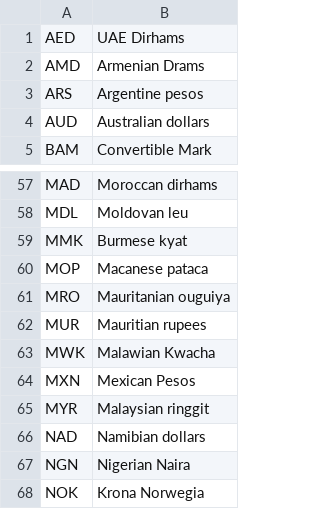
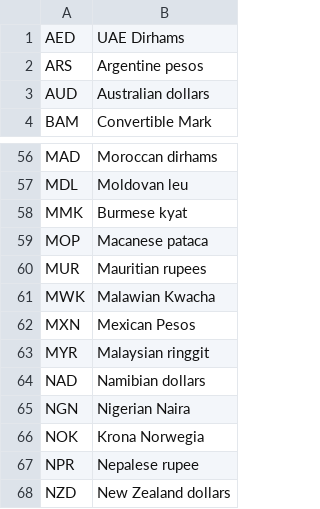
Before and after one commit to Leon-C-T/Currency, a CSV file: Service_2/fiatfull.csv, drawn as a sheet; only a part is shown, gaps mark what is left out; the shorter side is filled out with more unchanged rows.

```diff
--- a/Service_2/fiatfull.csv
+++ b/Service_2/fiatfull.csv
@@ -1,3 +1,2 @@
 AED,UAE Dirhams
-AMD,Armenian Drams
 ARS,Argentine pesos
@@ -60,3 +59,2 @@ MMK,Burmese kyat
 MOP,Macanese pataca
-MRO,Mauritanian ouguiya
 MUR,Mauritian rupees
```
Also changed, not shown: 9 other files.
